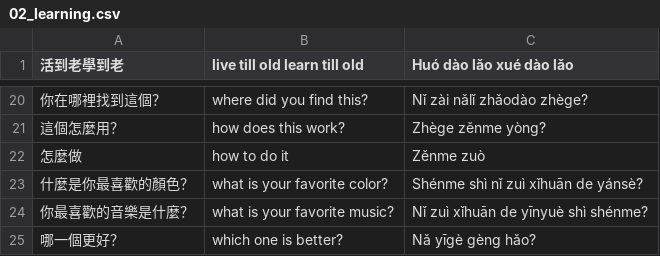
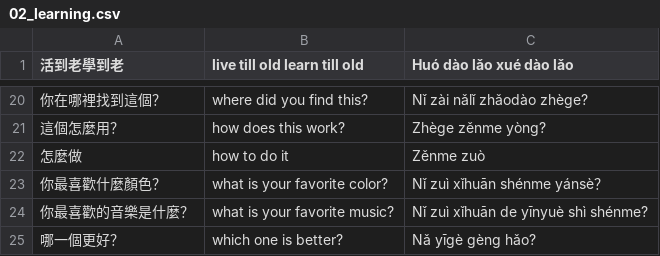
Before and after one commit to timwarnock/lingua.avant.net, a CSV file: cz/02_learning.csv, drawn as a sheet; only a part is shown, gaps mark what is left out.

Commit message:
Update 02_learning.csv

```diff
--- a/cz/02_learning.csv
+++ b/cz/02_learning.csv
@@ -22,3 +22,3 @@
 怎麼做,how to do it,Zěnme zuò
-什麼是你最喜歡的顏色？,what is your favorite color?,Shénme shì nǐ zuì xǐhuān de yánsè?
+你最喜歡什麼顏色？,what is your favorite color?,Nǐ zuì xǐhuān shénme yánsè？
 你最喜歡的音樂是什麼？,what is your favorite music?,Nǐ zuì xǐhuān de yīnyuè shì shénme?
```
